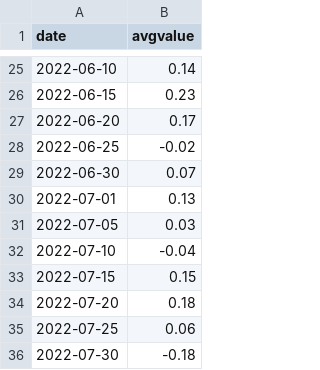
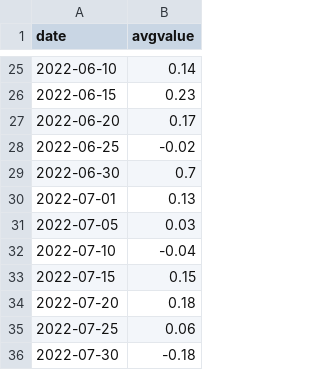
Before and after one commit to yalisovetskyAS/random, a CSV file: VD.csv, drawn as a sheet; only a part is shown, gaps mark what is left out.

Commit message:
Update VD.csv

```diff
--- a/VD.csv
+++ b/VD.csv
@@ -28,3 +28,3 @@
 2022-06-25, -0.02
-2022-06-30, 0.07
+2022-06-30, 0.7
 2022-07-01, 0.13
```
